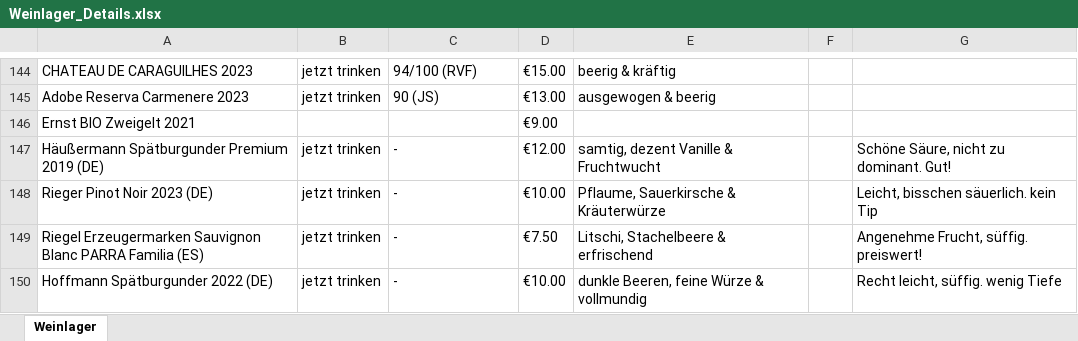
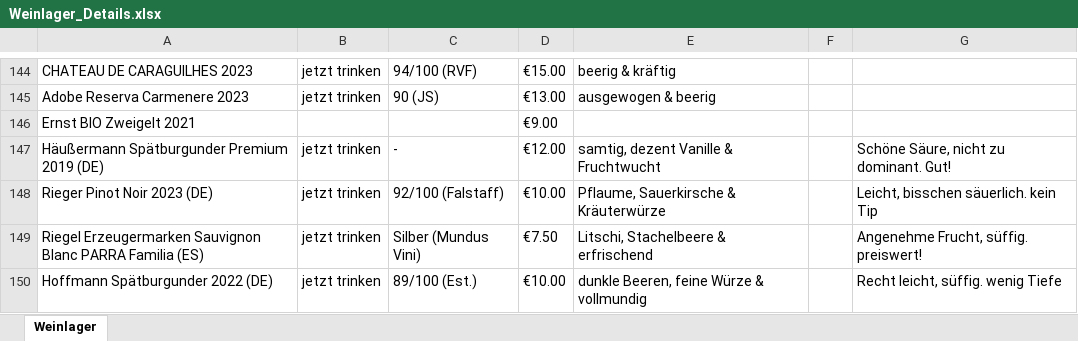
Before and after one commit to LordKrumb36/meineweine-app, an Excel workbook: Weinlager_Details.xlsx, sheet Weinlager, drawn as a sheet; only a part is shown, gaps mark what is left out; values as stored, in another font and other column widths than the file's, no borders; the diff names each change by its address in the sheet, - before the commit and + after, or states it on an @@ line.

```diff
--- a/Weinlager_Details.xlsx (sheet Weinlager)
+++ b/Weinlager_Details.xlsx (sheet Weinlager)
-C148: -
+C148: 92/100 (Falstaff)
-C149: -
+C149: Silber (Mundus Vini)
-C150: -
+C150: 89/100 (Est.)
```
Also changed, not shown: 3 other files.
